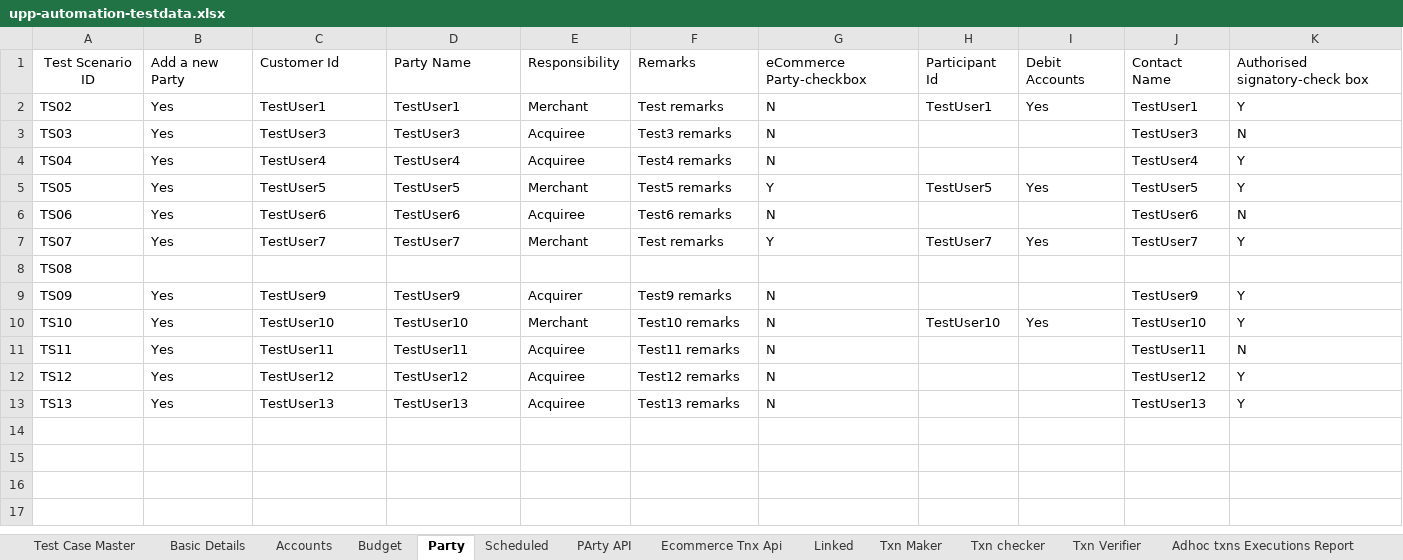
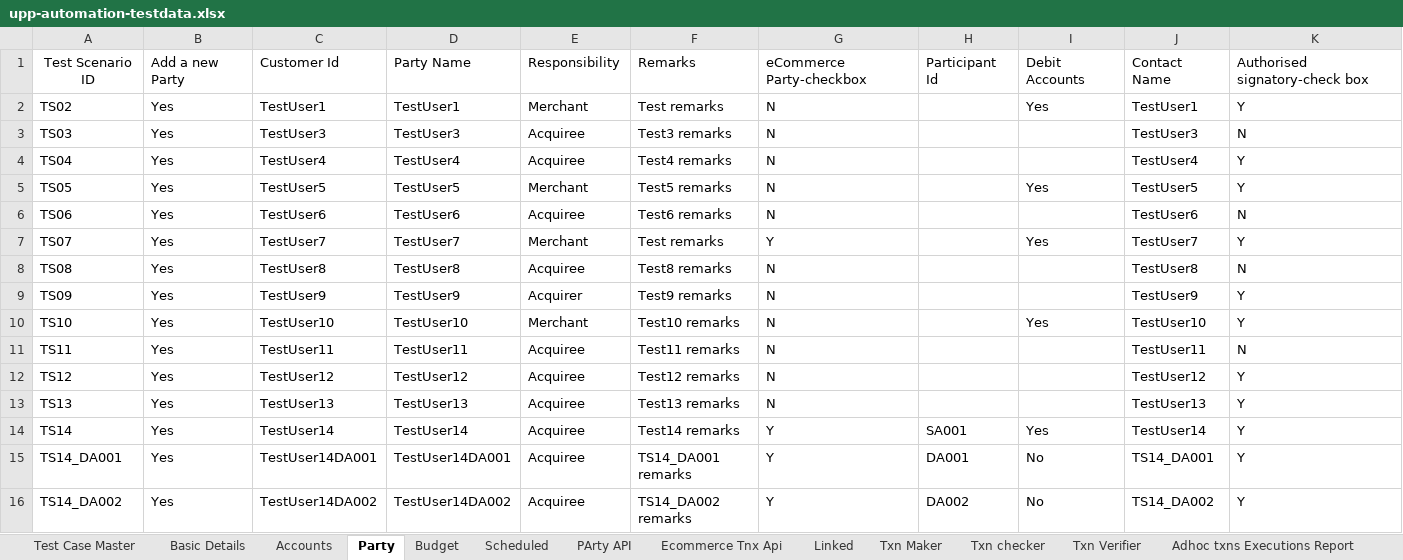
Before and after one commit to deepakdude938/upp, an Excel workbook: src/main/resources/upp-automation-testdata.xlsx, sheet Party, drawn as a sheet; only a part is shown; values as stored, in another font and other column widths than the file's, no borders; charts and pictures not drawn; removed rows and columns are numbered as before the commit, all else as after; rows hold the shown columns only; the diff names each change by its address in the sheet, - before the commit and + after, or states it on an @@ line.

```diff
--- a/src/main/resources/upp-automation-testdata.xlsx (sheet Party)
+++ b/src/main/resources/upp-automation-testdata.xlsx (sheet Party)
@@ sheet tab order changed: Test Case Master | Basic Details | Accounts | Party | Budget | Scheduled | PArty API | Ecommerce Tnx Api | Linked | Txn Maker | Txn checker | Txn Verifier | Adhoc txns Executions Report @@
-H2: TestUser1
+H2: (empty)
-G5: Y
+G5: N
-H5: TestUser5
+H5: (empty)
-H7: TestUser7
+H7: (empty)
-row 8: TS08
+row 8: TS08 | Yes | TestUser8 | TestUser8 | Acquiree | Test8 remarks | N |  |  | TestUser8 | N
-H10: TestUser10
+H10: (empty)
+row 14: TS14 | Yes | TestUser14 | TestUser14 | Acquiree | Test14 remarks | Y | SA001 | Yes | TestUser14 | Y
+row 15: TS14_DA001 | Yes | TestUser14DA001 | TestUser14DA001 | Acquiree | TS14_DA001 remarks | Y | DA001 | No | TS14_DA001 | Y
+row 16: TS14_DA002 | Yes | TestUser14DA002 | TestUser14DA002 | Acquiree | TS14_DA002 remarks | Y | DA002 | No | TS14_DA002 | Y
```
Also changed, not shown: sheet Basic Details, sheet Accounts, sheet Test Case Master, sheet Ecommerce Tnx Api, sheet PArty API, sheet Scheduled, 7 other files.
